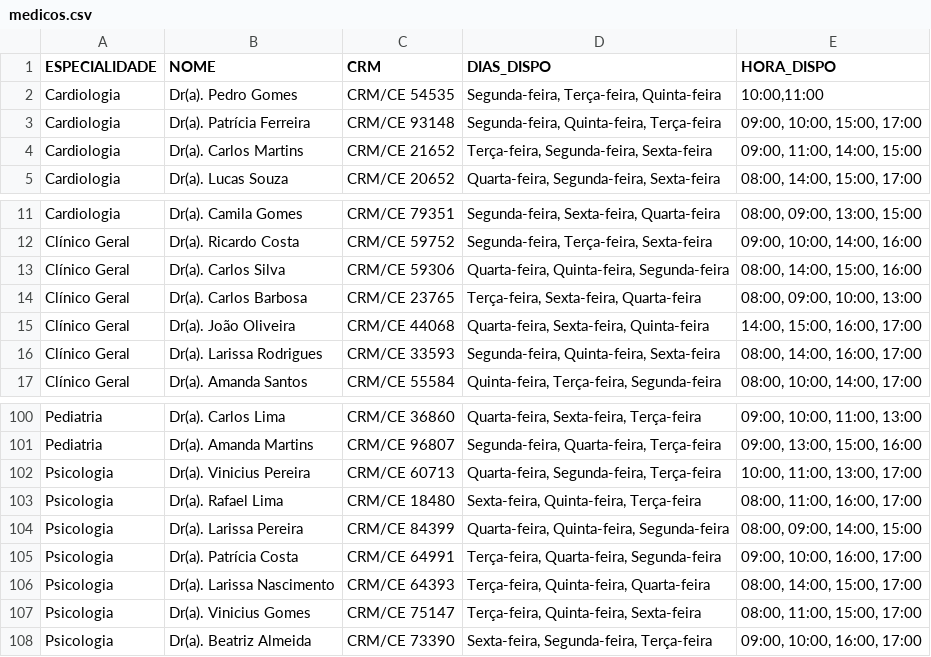
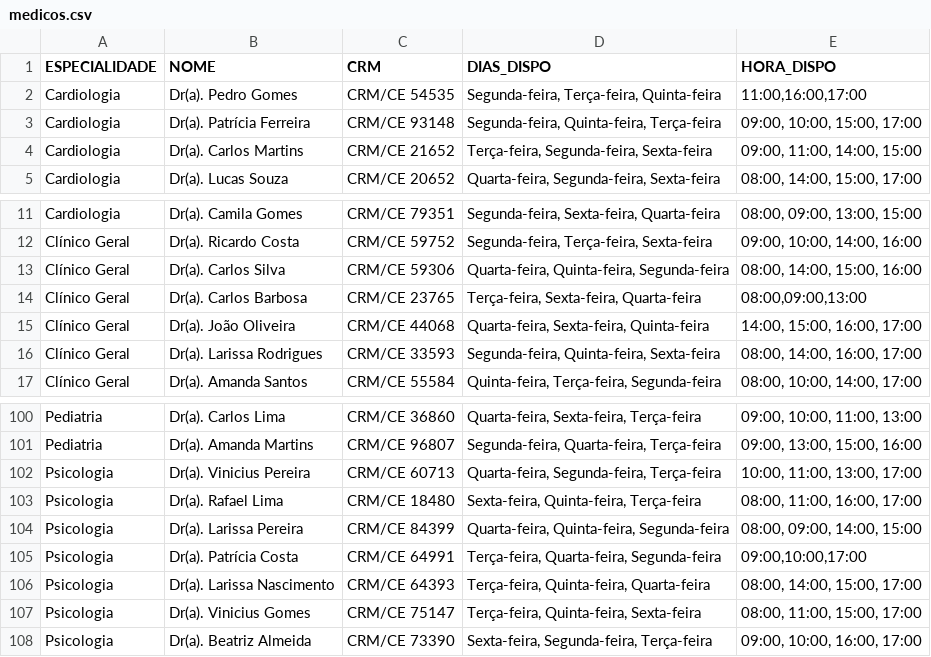
Before and after one commit to PauloV-Rodrigues/SistemaHospitalar, a CSV file: dados/medicos.csv, drawn as a sheet; only a part is shown, gaps mark what is left out.

```diff
--- a/dados/medicos.csv
+++ b/dados/medicos.csv
@@ -1,3 +1,3 @@
 ESPECIALIDADE,NOME,CRM,DIAS_DISPO,HORA_DISPO
-Cardiologia,Dr(a). Pedro Gomes,CRM/CE 54535,"Segunda-feira, Terça-feira, Quinta-feira","10:00,11:00"
+Cardiologia,Dr(a). Pedro Gomes,CRM/CE 54535,"Segunda-feira, Terça-feira, Quinta-feira","11:00,16:00,17:00"
 Cardiologia,Dr(a). Patrícia Ferreira,CRM/CE 93148,"Segunda-feira, Quinta-feira, Terça-feira","09:00, 10:00, 15:00, 17:00"
@@ -13,3 +13,3 @@ Clínico Geral,Dr(a). Ricardo Costa,CRM/CE 59752,"Segunda-feira, Terça-feira, S
 Clínico Geral,Dr(a). Carlos Silva,CRM/CE 59306,"Quarta-feira, Quinta-feira, Segunda-feira","08:00, 14:00, 15:00, 16:00"
-Clínico Geral,Dr(a). Carlos Barbosa,CRM/CE 23765,"Terça-feira, Sexta-feira, Quarta-feira","08:00, 09:00, 10:00, 13:00"
+Clínico Geral,Dr(a). Carlos Barbosa,CRM/CE 23765,"Terça-feira, Sexta-feira, Quarta-feira","08:00,09:00,13:00"
 Clínico Geral,Dr(a). João Oliveira,CRM/CE 44068,"Quarta-feira, Sexta-feira, Quinta-feira","14:00, 15:00, 16:00, 17:00"
@@ -104,3 +104,3 @@ Psicologia,Dr(a). Rafael Lima,CRM/CE 18480,"Sexta-feira, Quinta-feira, Terça-fe
 Psicologia,Dr(a). Larissa Pereira,CRM/CE 84399,"Quarta-feira, Quinta-feira, Segunda-feira","08:00, 09:00, 14:00, 15:00"
-Psicologia,Dr(a). Patrícia Costa,CRM/CE 64991,"Terça-feira, Quarta-feira, Segunda-feira","09:00, 10:00, 16:00, 17:00"
+Psicologia,Dr(a). Patrícia Costa,CRM/CE 64991,"Terça-feira, Quarta-feira, Segunda-feira","09:00,10:00,17:00"
 Psicologia,Dr(a). Larissa Nascimento,CRM/CE 64393,"Terça-feira, Quinta-feira, Quarta-feira","08:00, 14:00, 15:00, 17:00"
```
Also changed, not shown: dados/pacientes.csv, 3 other files.
